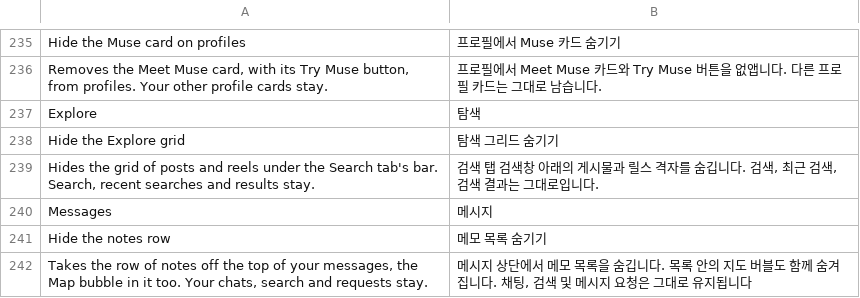
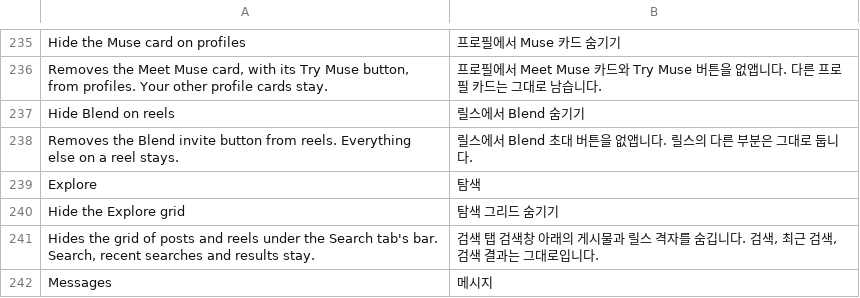
Before and after one commit to SysAdminDoc/HushGram, a TSV file: extensions/shared/library/src/main/l10n/ko.tsv, drawn as a sheet; only a part is shown, gaps mark what is left out; the shorter side is filled out with more unchanged rows.

Commit message:
feat(reels): add Hide Blend on reels under Hide Meta AI
The Blend invite button on a reel comes from one static check that the Reels viewer and the clips viewer both read. A new Hide Meta AI child switch, off to start, makes that check answer with both flags false, the answer Instagram builds itself for a reel with no Blend. The method is found by the original name Instagram logs in it.

```diff
--- a/extensions/shared/library/src/main/l10n/ko.tsv
+++ b/extensions/shared/library/src/main/l10n/ko.tsv
@@ -236,2 +236,4 @@ Hide the Muse card on profiles	프로필에서 Muse 카드 숨기기
 Removes the Meet Muse card, with its Try Muse button, from profiles. Your other profile cards stay.	프로필에서 Meet Muse 카드와 Try Muse 버튼을 없앱니다. 다른 프로필 카드는 그대로 남습니다.
+Hide Blend on reels	릴스에서 Blend 숨기기
+Removes the Blend invite button from reels. Everything else on a reel stays.	릴스에서 Blend 초대 버튼을 없앱니다. 릴스의 다른 부분은 그대로 둡니다.
 Explore	탐색
```
Also changed, not shown: extensions/shared/library/src/main/l10n/de.tsv, extensions/shared/library/src/main/l10n/es.tsv, 16 other files.
